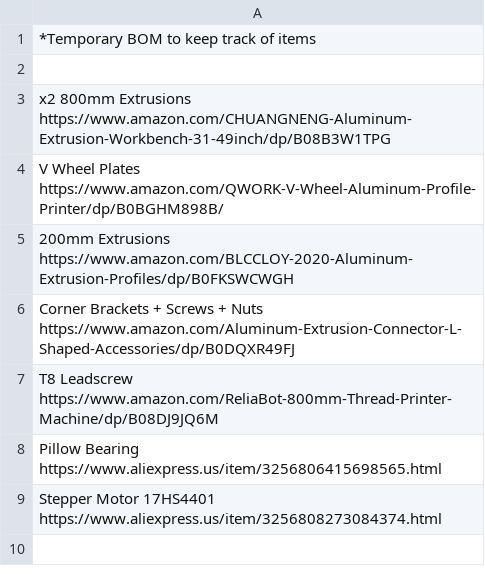
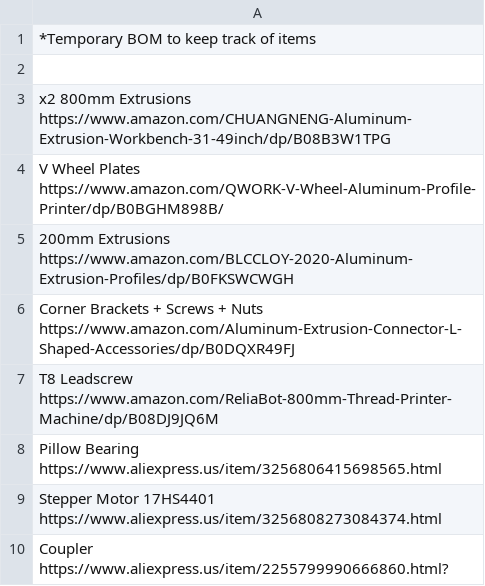
Before and after one commit to Firestorm108/Helix, a CSV file: BOM.csv, drawn as a sheet; the diff names each change by its address in the sheet, - before the commit and + after, or states it on an @@ line.

Commit message:
Add coupler to BOM with link

```diff
--- a/BOM.csv
+++ b/BOM.csv
+row 10: Coupler https://www.aliexpress.us/item/2255799990666860.html?
```
